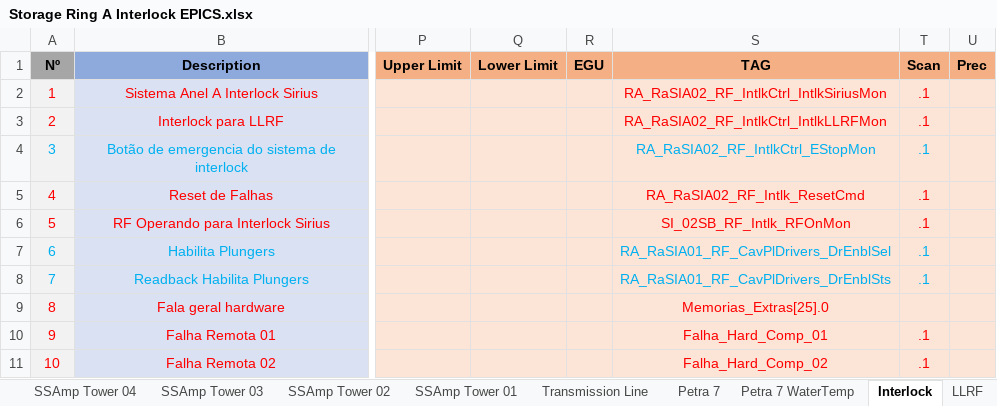
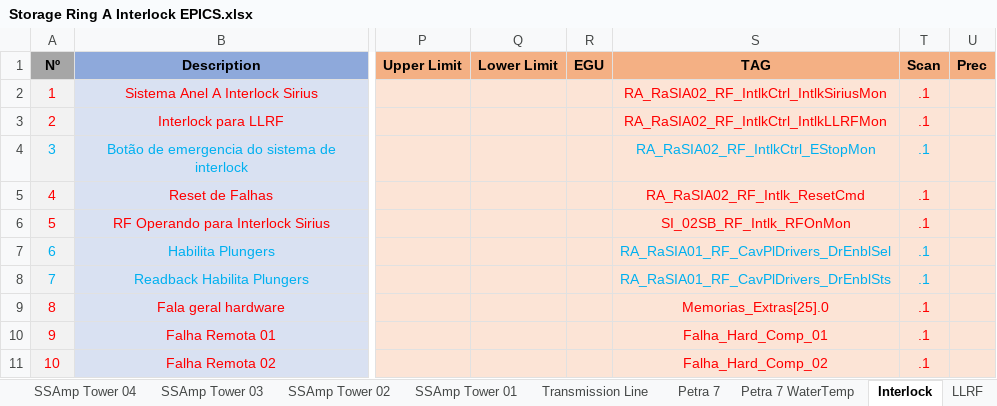
Before and after one commit to lnls-sirius/etherip-ioc, an Excel workbook: etc/Storage Ring A Interlock EPICS.xlsx, sheet Interlock, drawn as a sheet; only a part is shown, gaps mark what is left out; values as stored, in another font and other column widths than the file's, no borders; table styles not drawn; the diff names each change by its address in the sheet, - before the commit and + after, or states it on an @@ line.

Commit message:
Fix interlock hardware failure scan field

```diff
--- a/etc/Storage Ring A Interlock EPICS.xlsx (sheet Interlock)
+++ b/etc/Storage Ring A Interlock EPICS.xlsx (sheet Interlock)
-T9 (Scan): (empty)
+T9 (Scan): .1
```
